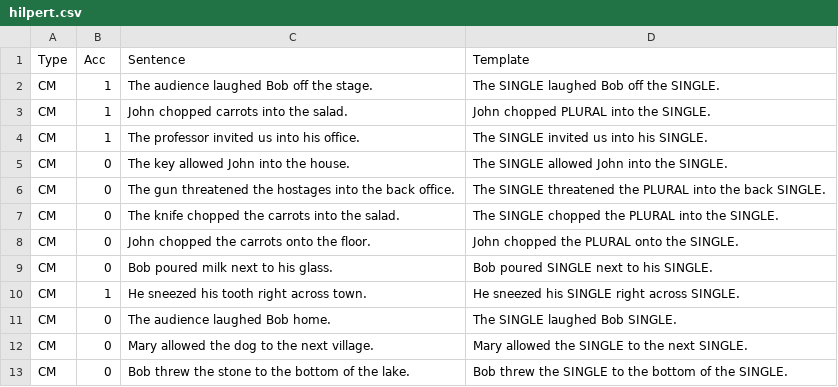
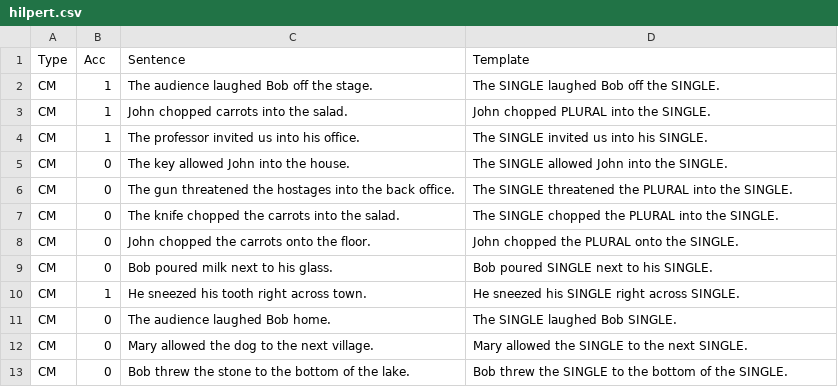
Before and after one commit to SPOClab-ca/neural-reality-constructions, a CSV file: data/hilpert.csv, drawn as a sheet; only a part is shown.

Commit message:
Add paired sentences from synonym replacement and ratings

```diff
--- a/data/hilpert.csv
+++ b/data/hilpert.csv
@@ -5,3 +5,3 @@ CM,1,The professor invited us into his office.,The SINGLE invited us into his SI
 CM,0,The key allowed John into the house.,The SINGLE allowed John into the SINGLE.
-CM,0,The gun threatened the hostages into the back office.,The SINGLE threatened the PLURAL into the back SINGLE.
+CM,0,The gun threatened the hostages into the back office.,The SINGLE threatened the PLURAL into the SINGLE.
 CM,0,The knife chopped the carrots into the salad.,The SINGLE chopped the PLURAL into the SINGLE.
```
Also changed, not shown: 1 other file.
